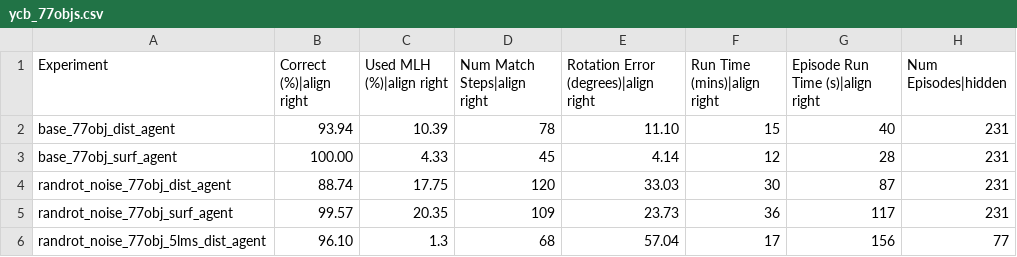
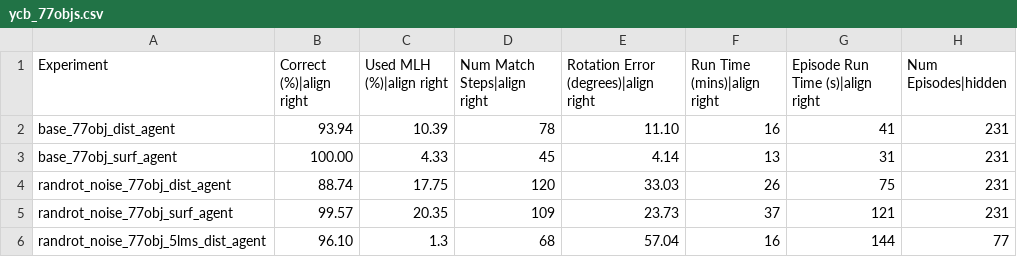
Before and after one commit to tristanls-tbp/tbp.monty, a CSV file: benchmarks/ycb_77objs.csv, drawn as a sheet.

```diff
--- a/benchmarks/ycb_77objs.csv
+++ b/benchmarks/ycb_77objs.csv
@@ -1,6 +1,6 @@
 Experiment,Correct (%)|align right,Used MLH (%)|align right,Num Match Steps|align right,Rotation Error (degrees)|align right,Run Time (mins)|align right,Episode Run Time (s)|align right,Num Episodes|hidden
-base_77obj_dist_agent,93.94,10.39,78,11.10,15,40,231
-base_77obj_surf_agent,100.00,4.33,45,4.14,12,28,231
-randrot_noise_77obj_dist_agent,88.74,17.75,120,33.03,30,87,231
-randrot_noise_77obj_surf_agent,99.57,20.35,109,23.73,36,117,231
-randrot_noise_77obj_5lms_dist_agent,96.10,1.3,68,57.04,17,156,77
+base_77obj_dist_agent,93.94,10.39,78,11.10,16,41,231
+base_77obj_surf_agent,100.00,4.33,45,4.14,13,31,231
+randrot_noise_77obj_dist_agent,88.74,17.75,120,33.03,26,75,231
+randrot_noise_77obj_surf_agent,99.57,20.35,109,23.73,37,121,231
+randrot_noise_77obj_5lms_dist_agent,96.10,1.3,68,57.04,16,144,77
```
Also changed, not shown: benchmarks/logos_on_objects.csv, benchmarks/montymeetsworld.csv, 2 other files.
